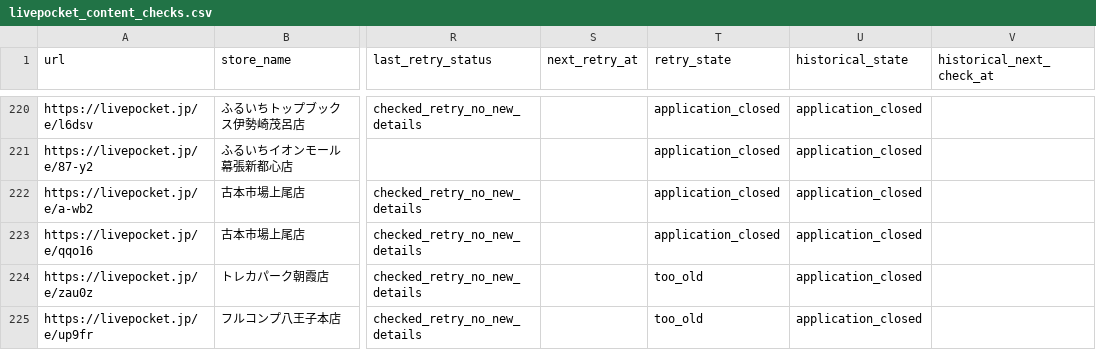
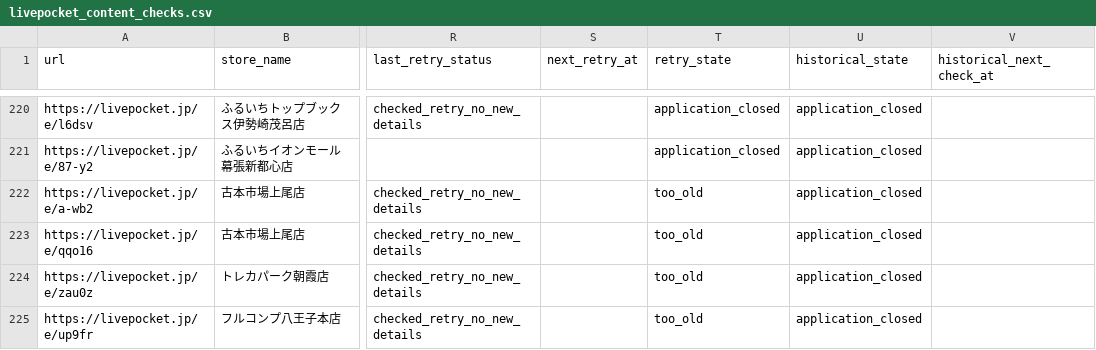
Before and after one commit to ttttt-9554/pokeca-map, a CSV file: livepocket_content_checks.csv, drawn as a sheet; only a part is shown, gaps mark what is left out; the diff names each change by its address in the sheet, - before the commit and + after, or states it on an @@ line.

```diff
--- a/livepocket_content_checks.csv
+++ b/livepocket_content_checks.csv
-T222:T223 (retry_state): application_closed
+T222:T223 (retry_state): too_old
```
Also changed, not shown: 2 other files.
